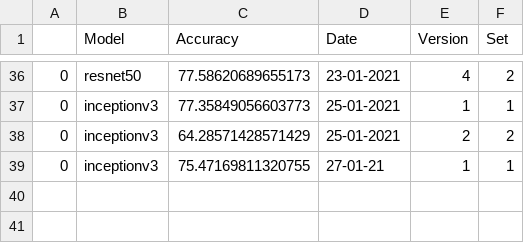
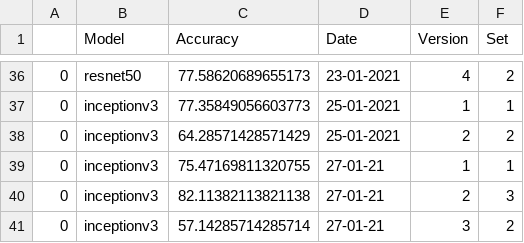
Before and after one commit to beamaia/ic-different-nets, a CSV file: test_accuracies/accuracies.csv, drawn as a sheet; only a part is shown, gaps mark what is left out.

Commit message:
Attempt #2 and #3, inception-v3

```diff
--- a/test_accuracies/accuracies.csv
+++ b/test_accuracies/accuracies.csv
@@ -39 +39,3 @@
 0,inceptionv3,75.47169811320755,27-01-21,1,1
+0,inceptionv3,82.11382113821138,27-01-21,2,3
+0,inceptionv3,57.14285714285714,27-01-21,3,2
```
Also changed, not shown: 12 other files.
